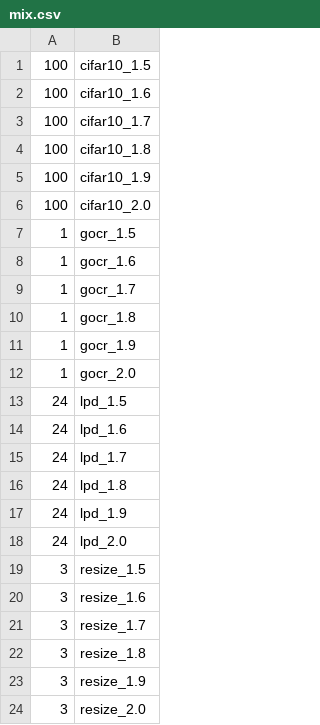
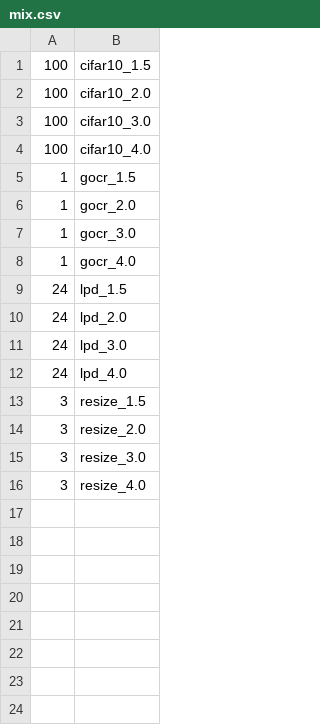
Before and after one commit to gwsystems/sledge-serverless-framework, a CSV file: runtime/experiments/workload_mix_realworld/mix.csv, drawn as a sheet; removed rows and columns are numbered as before the commit, all else as after; the diff names each change by its address in the sheet, - before the commit and + after, or states it on an @@ line.

Commit message:
chore: update mix for new multiples

```diff
--- a/runtime/experiments/workload_mix_realworld/mix.csv
+++ b/runtime/experiments/workload_mix_realworld/mix.csv
-row 2: 100 | cifar10_1.6
-row 3: 100 | cifar10_1.7
-row 4: 100 | cifar10_1.8
-row 5: 100 | cifar10_1.9
+row 3: 100 | cifar10_3.0
+row 4: 100 | cifar10_4.0
-row 8: 1 | gocr_1.6
-row 9: 1 | gocr_1.7
-row 10: 1 | gocr_1.8
-row 11: 1 | gocr_1.9
+row 7: 1 | gocr_3.0
+row 8: 1 | gocr_4.0
-row 14: 24 | lpd_1.6
-row 15: 24 | lpd_1.7
-row 16: 24 | lpd_1.8
-row 17: 24 | lpd_1.9
+row 11: 24 | lpd_3.0
+row 12: 24 | lpd_4.0
-row 20: 3 | resize_1.6
-row 21: 3 | resize_1.7
-row 22: 3 | resize_1.8
-row 23: 3 | resize_1.9
+row 15: 3 | resize_3.0
+row 16: 3 | resize_4.0
```
